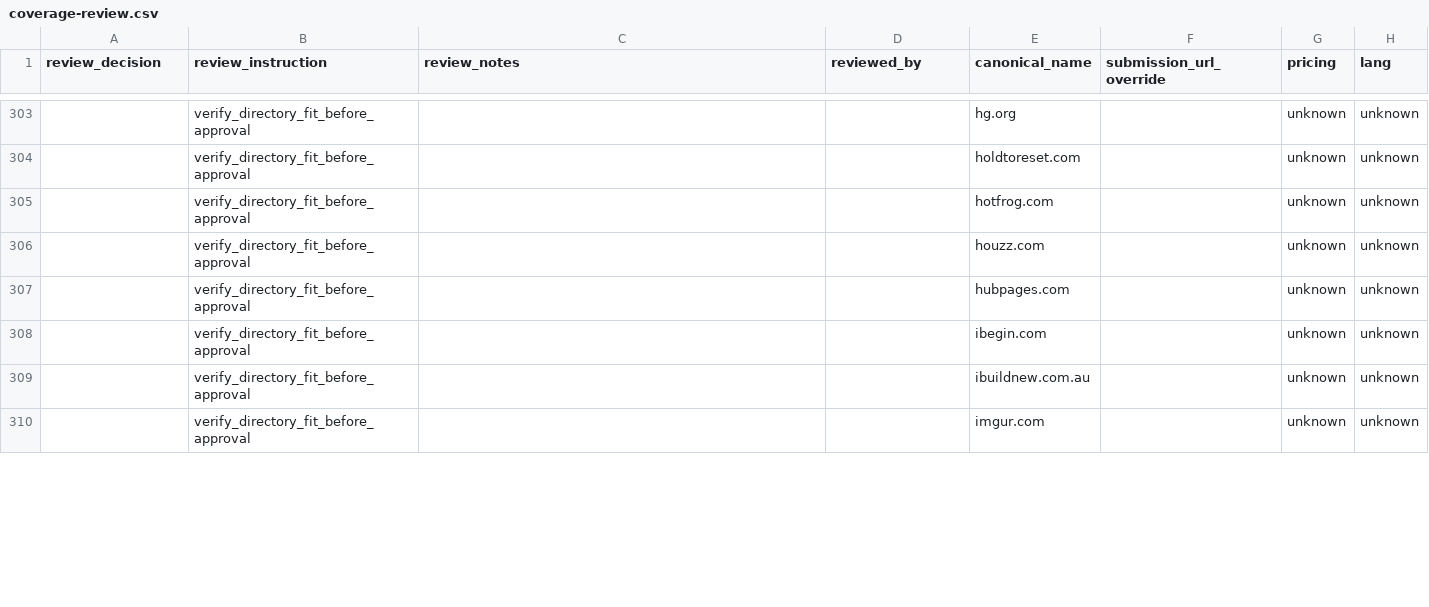
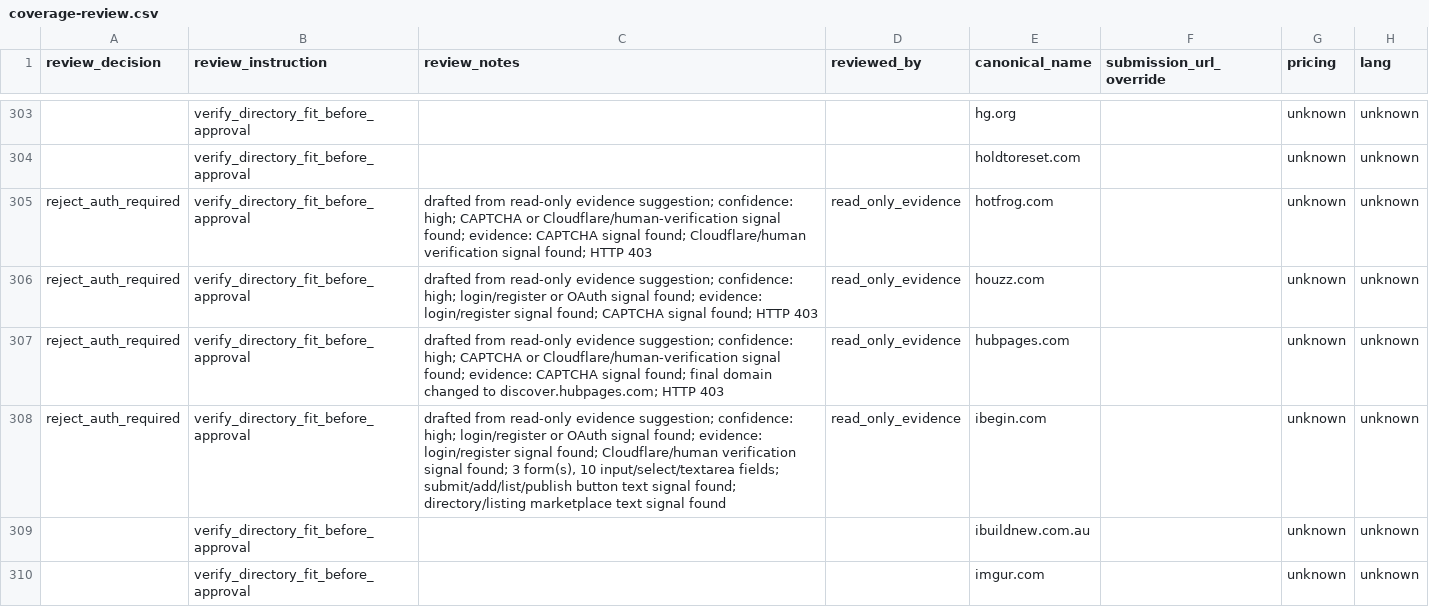
Before and after one commit to camaker/backlink-pilot, a CSV file: backlink-url/coverage-review.csv, drawn as a sheet; only a part is shown, gaps mark what is left out; the diff covers the shown part only; the diff names each change by its address in the sheet, - before the commit and + after, or states it on an @@ line.

```diff
--- a/backlink-url/coverage-review.csv
+++ b/backlink-url/coverage-review.csv
-A305:A308 (review_decision): (empty)
+A305:A308 (review_decision): reject_auth_required
-C305 (review_notes): (empty)
+C305 (review_notes): drafted from read-only evidence suggestion; confidence: high; CAPTCHA or Cloudflare/human-verification signal found; evidence: CAPTCHA signal found; Cloudflare/human verification signal found; HTTP 403
-D305:D308 (reviewed_by): (empty)
+D305:D308 (reviewed_by): read_only_evidence
-C306 (review_notes): (empty)
+C306 (review_notes): drafted from read-only evidence suggestion; confidence: high; login/register or OAuth signal found; evidence: login/register signal found; CAPTCHA signal found; HTTP 403
-C307 (review_notes): (empty)
+C307 (review_notes): drafted from read-only evidence suggestion; confidence: high; CAPTCHA or Cloudflare/human-verification signal found; evidence: CAPTCHA signal found; final domain changed to discover.hubpages.com; HTTP 403
-C308 (review_notes): (empty)
+C308 (review_notes): drafted from read-only evidence suggestion; confidence: high; login/register or OAuth signal found; evidence: login/register signal found; Cloudflare/human verification signal found; 3 form(s), 10 input/select/textarea fields; submit/add/list/publish button text signal found; directory/listing marketplace text signal found
```
Also changed, not shown: 9 edited cells elsewhere in this file, backlink-url/coverage-review-queue.csv.
